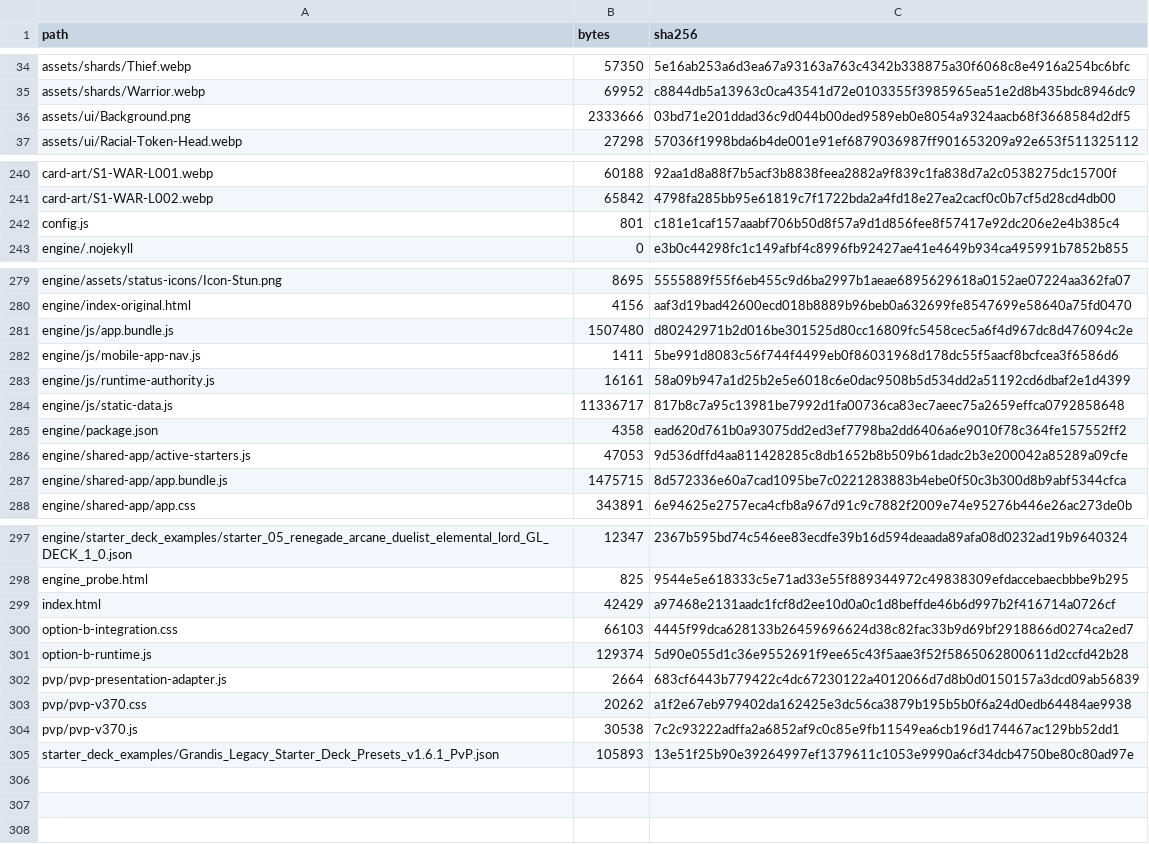
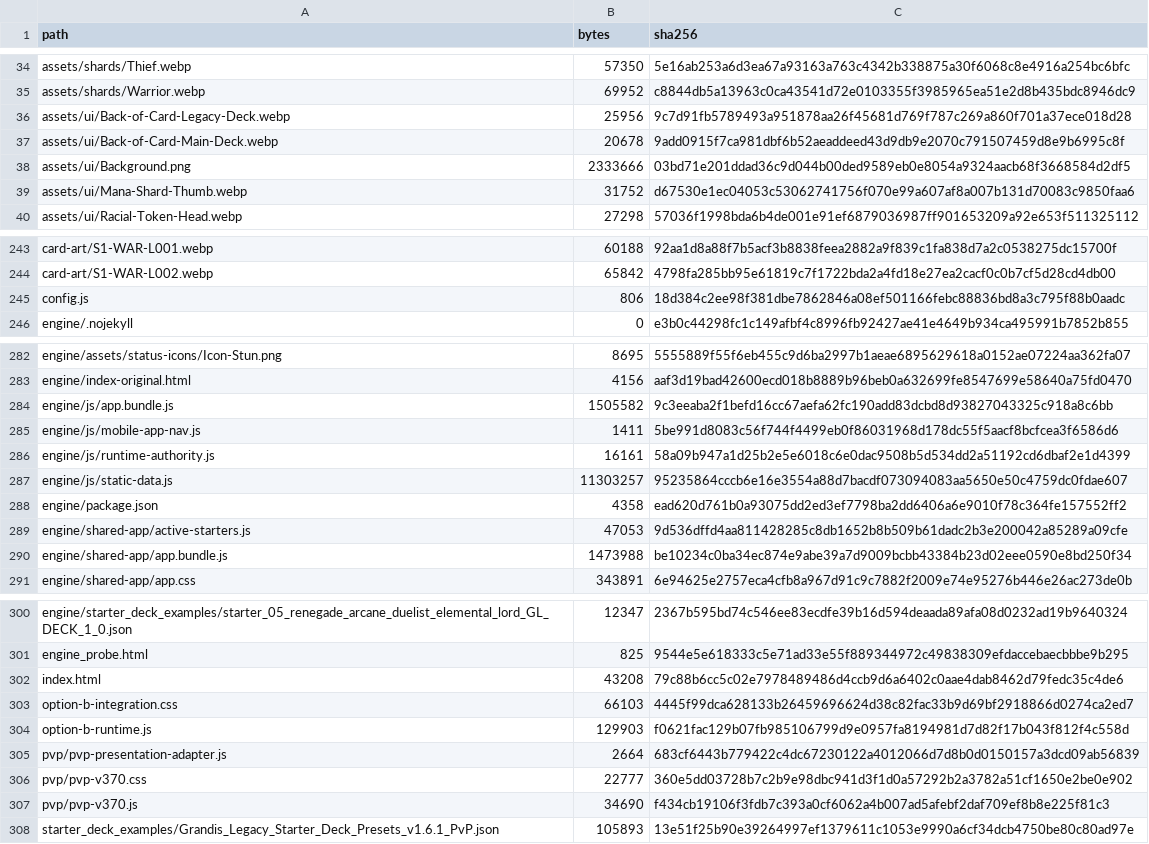
Before and after one commit to GrandisLegacyTCG/Grandis-Legacy-PvP-Trial, a CSV file: public/FILE_MANIFEST_SHA256.csv, drawn as a sheet; only a part is shown, gaps mark what is left out.

```diff
--- a/public/FILE_MANIFEST_SHA256.csv
+++ b/public/FILE_MANIFEST_SHA256.csv
@@ -35,3 +35,6 @@ assets/shards/Thief.webp,57350,5e16ab253a6d3ea67a93163a763c4342b338875a30f6068c8
 assets/shards/Warrior.webp,69952,c8844db5a13963c0ca43541d72e0103355f3985965ea51e2d8b435bdc8946dc9
+assets/ui/Back-of-Card-Legacy-Deck.webp,25956,9c7d91fb5789493a951878aa26f45681d769f787c269a860f701a37ece018d28
+assets/ui/Back-of-Card-Main-Deck.webp,20678,9add0915f7ca981dbf6b52aeaddeed43d9db9e2070c791507459d8e9b6995c8f
 assets/ui/Background.png,2333666,03bd71e201ddad36c9d044b00ded9589eb0e8054a9324aacb68f3668584d2df5
+assets/ui/Mana-Shard-Thumb.webp,31752,d67530e1ec04053c53062741756f070e99a607af8a007b131d70083c9850faa6
 assets/ui/Racial-Token-Head.webp,27298,57036f1998bda6b4de001e91ef6879036987ff901653209a92e653f511325112
@@ -241,3 +244,3 @@ card-art/S1-WAR-L001.webp,60188,92aa1d8a88f7b5acf3b8838feea2882a9f839c1fa838d7a2
 card-art/S1-WAR-L002.webp,65842,4798fa285bb95e61819c7f1722bda2a4fd18e27ea2cacf0c0b7cf5d28cd4db00
-config.js,801,c181e1caf157aaabf706b50d8f57a9d1d856fee8f57417e92dc206e2e4b385c4
+config.js,806,18d384c2ee98f381dbe7862846a08ef501166febc88836bd8a3c795f88b0aadc
 engine/.nojekyll,0,e3b0c44298fc1c149afbf4c8996fb92427ae41e4649b934ca495991b7852b855
@@ -280,9 +283,9 @@ engine/assets/status-icons/Icon-Stun.png,8695,5555889f55f6eb455c9d6ba2997b1aeae6
 engine/index-original.html,4156,aaf3d19bad42600ecd018b8889b96beb0a632699fe8547699e58640a75fd0470
-engine/js/app.bundle.js,1507480,d80242971b2d016be301525d80cc16809fc5458cec5a6f4d967dc8d476094c2e
+engine/js/app.bundle.js,1505582,9c3eeaba2f1befd16cc67aefa62fc190add83dcbd8d93827043325c918a8c6bb
 engine/js/mobile-app-nav.js,1411,5be991d8083c56f744f4499eb0f86031968d178dc55f5aacf8bcfcea3f6586d6
 engine/js/runtime-authority.js,16161,58a09b947a1d25b2e5e6018c6e0dac9508b5d534dd2a51192cd6dbaf2e1d4399
-engine/js/static-data.js,11336717,817b8c7a95c13981be7992d1fa00736ca83ec7aeec75a2659effca0792858648
+engine/js/static-data.js,11303257,95235864cccb6e16e3554a88d7bacdf073094083aa5650e50c4759dc0fdae607
 engine/package.json,4358,ead620d761b0a93075dd2ed3ef7798ba2dd6406a6e9010f78c364fe157552ff2
 engine/shared-app/active-starters.js,47053,9d536dffd4aa811428285c8db1652b8b509b61dadc2b3e200042a85289a09cfe
-engine/shared-app/app.bundle.js,1475715,8d572336e60a7cad1095be7c0221283883b4ebe0f50c3b300d8b9abf5344cfca
+engine/shared-app/app.bundle.js,1473988,be10234c0ba34ec874e9abe39a7d9009bcbb43384b23d02eee0590e8bd250f34
 engine/shared-app/app.css,343891,6e94625e2757eca4cfb8a967d91c9c7882f2009e74e95276b446e26ac273de0b
@@ -298,8 +301,8 @@ engine/starter_deck_examples/starter_05_renegade_arcane_duelist_elemental_lord_G
 engine_probe.html,825,9544e5e618333c5e71ad33e55f889344972c49838309efdaccebaecbbbe9b295
-index.html,42429,a97468e2131aadc1fcf8d2ee10d0a0c1d8beffde46b6d997b2f416714a0726cf
+index.html,43208,79c88b6cc5c02e7978489486d4ccb9d6a6402c0aae4dab8462d79fedc35c4de6
 option-b-integration.css,66103,4445f99dca628133b26459696624d38c82fac33b9d69bf2918866d0274ca2ed7
-option-b-runtime.js,129374,5d90e055d1c36e9552691f9ee65c43f5aae3f52f5865062800611d2ccfd42b28
+option-b-runtime.js,129903,f0621fac129b07fb985106799d9e0957fa8194981d7d82f17b043f812f4c558d
 pvp/pvp-presentation-adapter.js,2664,683cf6443b779422c4dc67230122a4012066d7d8b0d0150157a3dcd09ab56839
-pvp/pvp-v370.css,20262,a1f2e67eb979402da162425e3dc56ca3879b195b5b0f6a24d0edb64484ae9938
-pvp/pvp-v370.js,30538,7c2c93222adffa2a6852af9c0c85e9fb11549ea6cb196d174467ac129bb52dd1
+pvp/pvp-v370.css,22777,360e5dd03728b7c2b9e98dbc941d3f1d0a57292b2a3782a51cf1650e2be0e902
+pvp/pvp-v370.js,34690,f434cb19106f3fdb7c393a0cf6062a4b007ad5afebf2daf709ef8b8e225f81c3
 starter_deck_examples/Grandis_Legacy_Starter_Deck_Presets_v1.6.1_PvP.json,105893,13e51f25b90e39264997ef1379611c1053e9990a6cf34dcb4750be80c80ad97e
```
Also changed, not shown: PVP_v3.70_FILE_MANIFEST_SHA256.csv, 12 other files.
